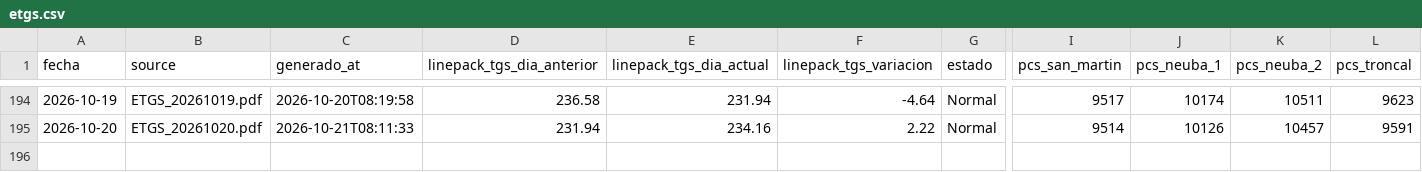
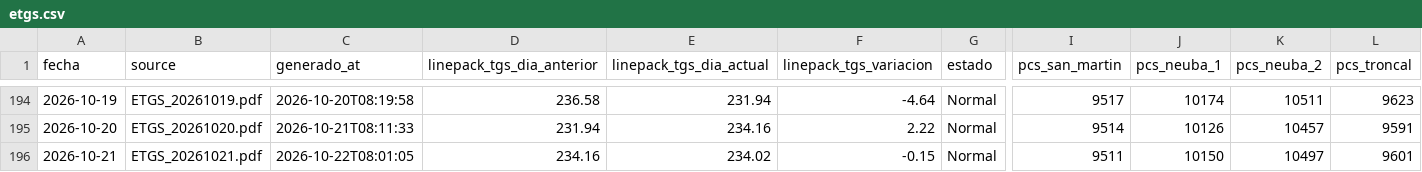
Before and after one commit to RodrigoManassero/estado-sistema-gas-rodrigo, a CSV file: data/etgs.csv, drawn as a sheet; only a part is shown, gaps mark what is left out; rows hold the shown columns only; the diff names each change by its address in the sheet, - before the commit and + after, or states it on an @@ line.

```diff
--- a/data/etgs.csv
+++ b/data/etgs.csv
+row 196: 2026-10-21 | ETGS_20261021.pdf | 2026-10-22T08:01:05 | 234.16 | 234.02 | -0.15 | Normal | 9511 | 10150 | 10497 | 9601
```
Also changed, not shown: 4 other files.
